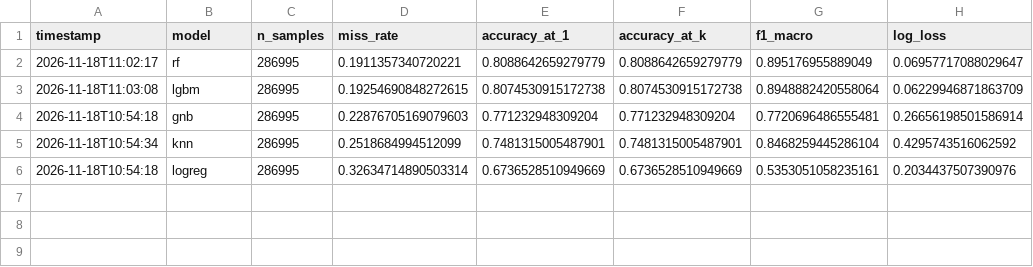
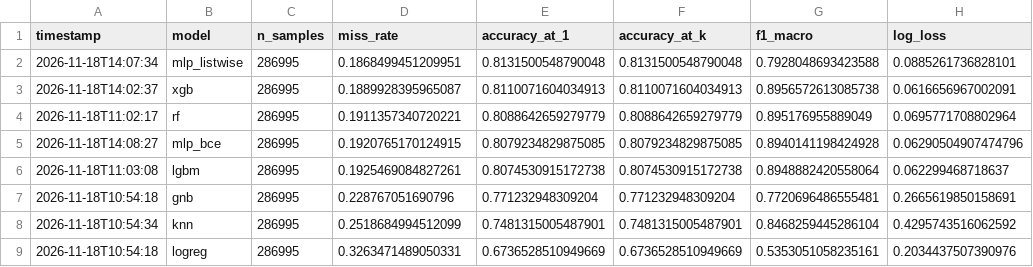
Before and after one commit to RockingThej/ML_Hackathon, a CSV file: results/model_comparison.csv, drawn as a sheet.

Commit message:
D: full-run results - XGBoost GPU, MLP listwise, MLP BCE (loss curves, learning curve)

```diff
--- a/results/model_comparison.csv
+++ b/results/model_comparison.csv
@@ -1,6 +1,9 @@
 timestamp,model,n_samples,miss_rate,accuracy_at_1,accuracy_at_k,f1_macro,log_loss
-2026-11-18T11:02:17,rf,286995,0.1911357340720221,0.8088642659279779,0.8088642659279779,0.895176955889049,0.06957717088029647
-2026-11-18T11:03:08,lgbm,286995,0.19254690848272615,0.8074530915172738,0.8074530915172738,0.8948882420558064,0.06229946871863709
-2026-11-18T10:54:18,gnb,286995,0.22876705169079603,0.771232948309204,0.771232948309204,0.7720696486555481,0.26656198501586914
+2026-11-18T14:07:34,mlp_listwise,286995,0.1868499451209951,0.8131500548790048,0.8131500548790048,0.7928048693423588,0.0885261736828101
+2026-11-18T14:02:37,xgb,286995,0.1889928395965087,0.8110071604034913,0.8110071604034913,0.8956572613085738,0.0616656967002091
+2026-11-18T11:02:17,rf,286995,0.1911357340720221,0.8088642659279779,0.8088642659279779,0.895176955889049,0.0695771708802964
+2026-11-18T14:08:27,mlp_bce,286995,0.1920765170124915,0.8079234829875085,0.8079234829875085,0.8940141198424928,0.06290504907474796
+2026-11-18T11:03:08,lgbm,286995,0.1925469084827261,0.8074530915172738,0.8074530915172738,0.8948882420558064,0.062299468718637
+2026-11-18T10:54:18,gnb,286995,0.228767051690796,0.771232948309204,0.771232948309204,0.7720696486555481,0.2665619850158691
 2026-11-18T10:54:34,knn,286995,0.2518684994512099,0.7481315005487901,0.7481315005487901,0.8468259445286104,0.4295743516062592
-2026-11-18T10:54:18,logreg,286995,0.32634714890503314,0.6736528510949669,0.6736528510949669,0.5353051058235161,0.2034437507390976
+2026-11-18T10:54:18,logreg,286995,0.3263471489050331,0.6736528510949669,0.6736528510949669,0.5353051058235161,0.2034437507390976
```
Also changed, not shown: 8 other files.
